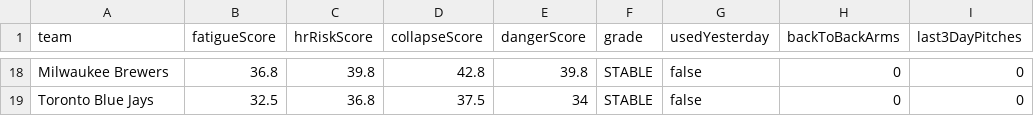
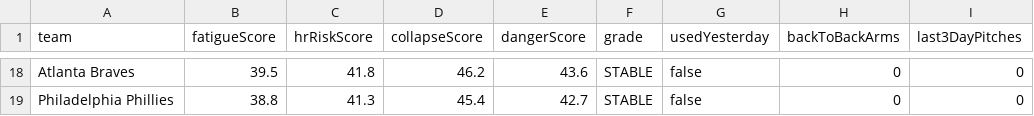
Before and after one commit to sboddy21/TheSlipLab, a CSV file: data/bullpen_collapse_engine.csv, drawn as a sheet; only a part is shown, gaps mark what is left out; the diff covers the shown part only; the diff names each change by its address in the sheet, - before the commit and + after, or states it on an @@ line.

```diff
--- a/data/bullpen_collapse_engine.csv
+++ b/data/bullpen_collapse_engine.csv
-A18 (team): Milwaukee Brewers
+A18 (team): Atlanta Braves
-B18 (fatigueScore): 36.8
+B18 (fatigueScore): 39.5
-C18 (hrRiskScore): 39.8
+C18 (hrRiskScore): 41.8
-D18 (collapseScore): 42.8
+D18 (collapseScore): 46.2
-E18 (dangerScore): 39.8
+E18 (dangerScore): 43.6
-A19 (team): Toronto Blue Jays
+A19 (team): Philadelphia Phillies
-B19 (fatigueScore): 32.5
+B19 (fatigueScore): 38.8
-C19 (hrRiskScore): 36.8
+C19 (hrRiskScore): 41.3
-D19 (collapseScore): 37.5
+D19 (collapseScore): 45.4
-E19 (dangerScore): 34
+E19 (dangerScore): 42.7
```
Also changed, not shown: 1 added row, 1 removed row and 58 edited cells elsewhere in this file, 27 other files.
